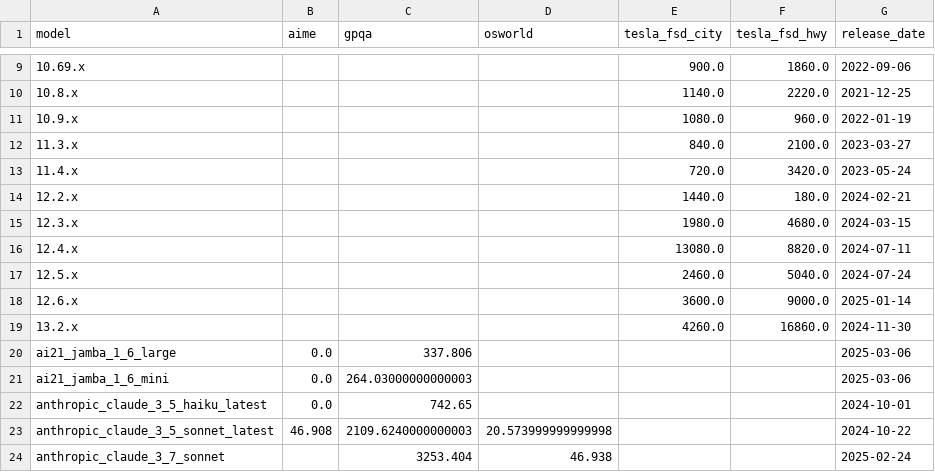
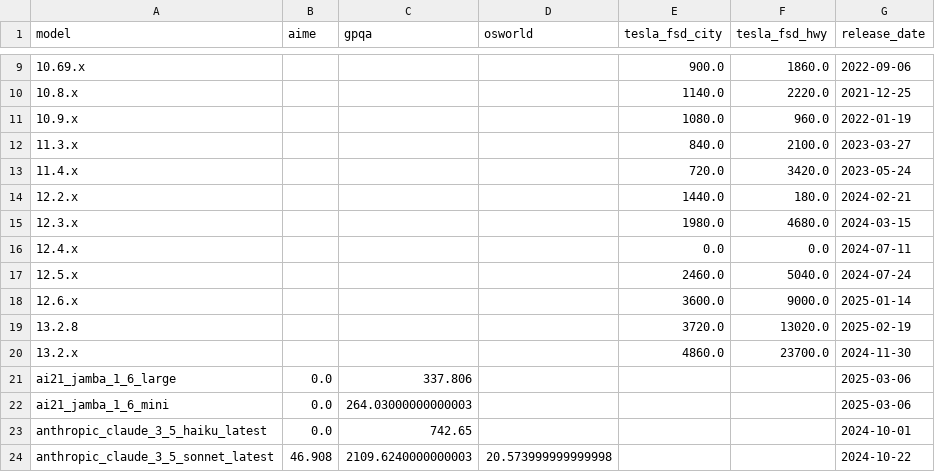
Before and after one commit to METR/cross-domain-horizon, a CSV file: data/all_data.csv, drawn as a sheet; only a part is shown, gaps mark what is left out; the shorter side is filled out with more unchanged rows.

```diff
--- a/data/all_data.csv
+++ b/data/all_data.csv
@@ -15,6 +15,7 @@ model,aime,gpqa,osworld,tesla_fsd_city,tesla_fsd_hwy,release_date
 12.3.x,,,,1980.0,4680.0,2024-03-15
-12.4.x,,,,13080.0,8820.0,2024-07-11
+12.4.x,,,,0.0,0.0,2024-07-11
 12.5.x,,,,2460.0,5040.0,2024-07-24
 12.6.x,,,,3600.0,9000.0,2025-01-14
-13.2.x,,,,4260.0,16860.0,2024-11-30
+13.2.8,,,,3720.0,13020.0,2025-02-19
+13.2.x,,,,4860.0,23700.0,2024-11-30
 ai21_jamba_1_6_large,0.0,337.806,,,,2025-03-06
```
Also changed, not shown: data/horizons/tesla_fsd_city.csv, data/horizons/tesla_fsd_hwy.csv, 6 other files.
